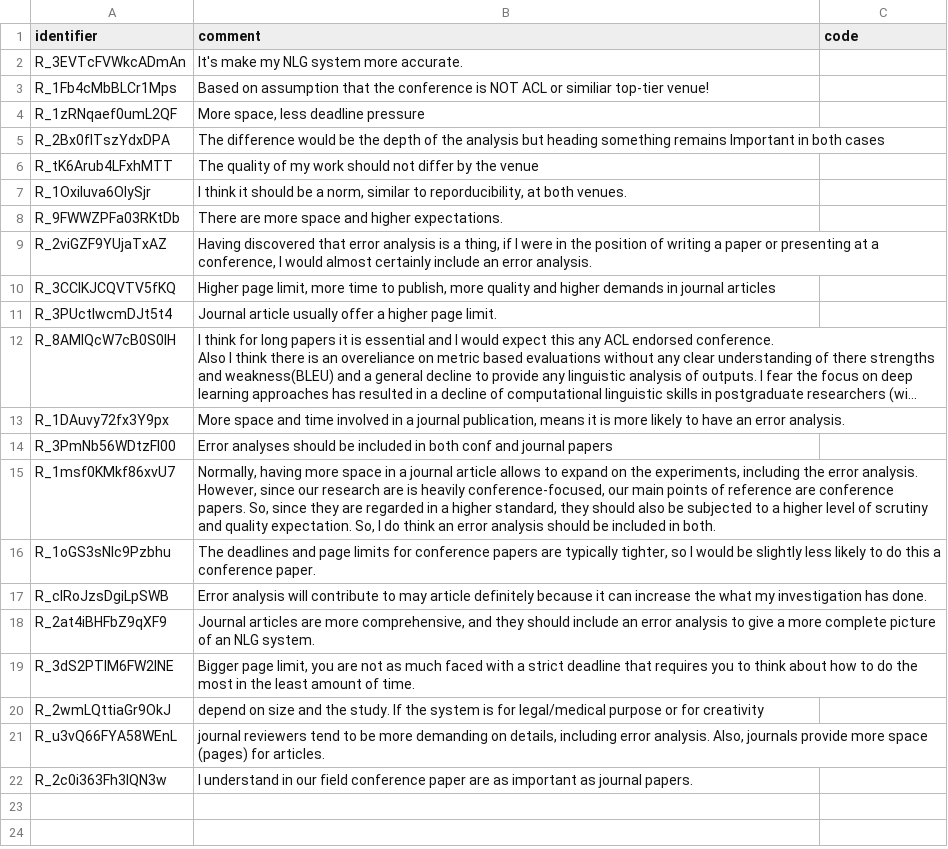
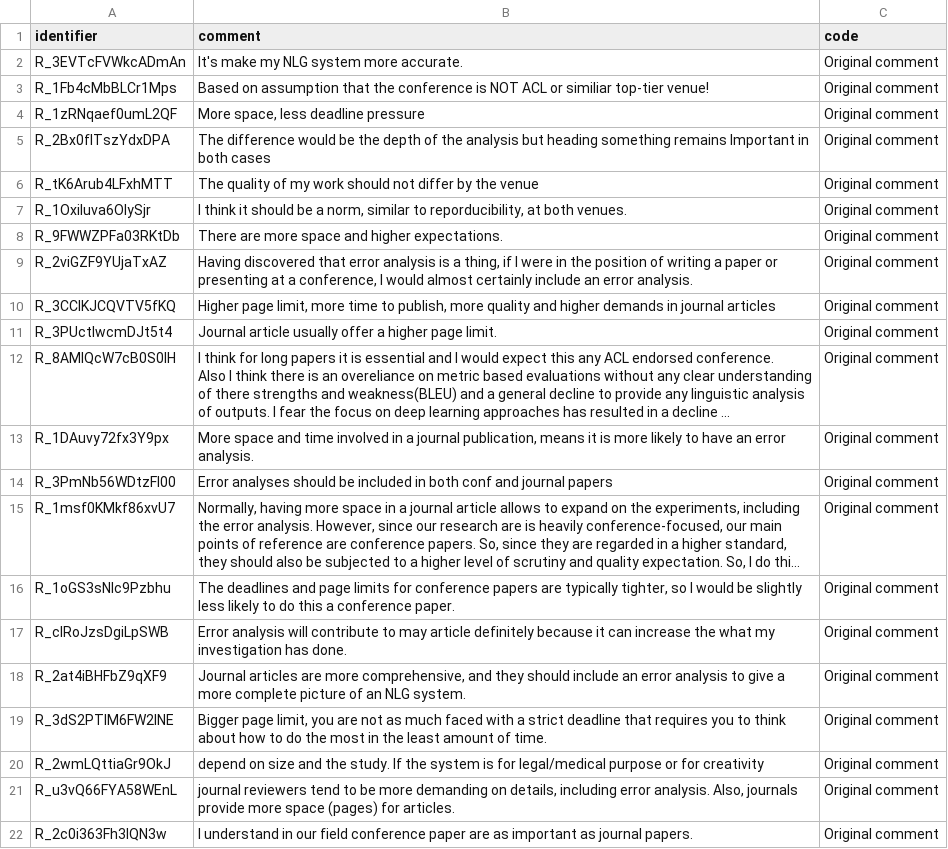
Before and after one commit to evanmiltenburg/ErrorAnalysisSurvey, a CSV file: Results/coded_texts/explanation_journal_preference.csv, drawn as a sheet; long unchanged cells end in …; the diff names each change by its address in the sheet, - before the commit and + after, or states it on an @@ line.

Commit message:
Make life a bit easier for us by adding original comment code

```diff
--- a/Results/coded_texts/explanation_journal_preference.csv
+++ b/Results/coded_texts/explanation_journal_preference.csv
-C2:C22 (code): (empty)
+C2:C22 (code): Original comment
```
Also changed, not shown: Results/coded_texts/challenges.csv, Results/coded_texts/not_surprising_because.csv, 3 other files.
